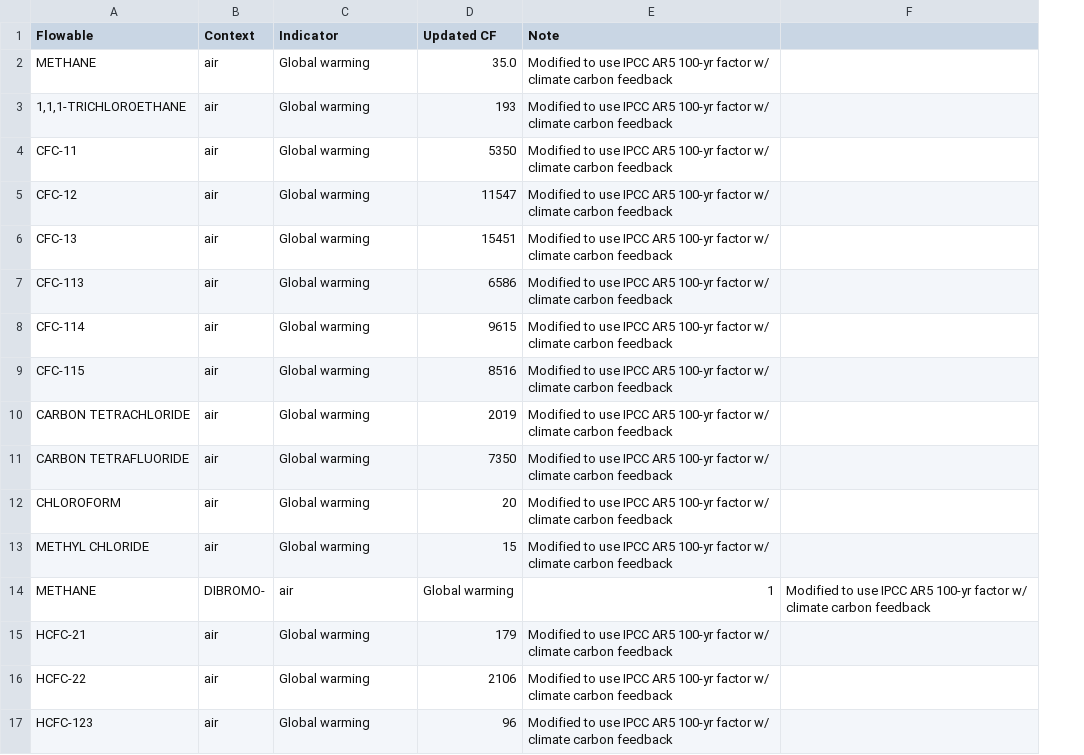
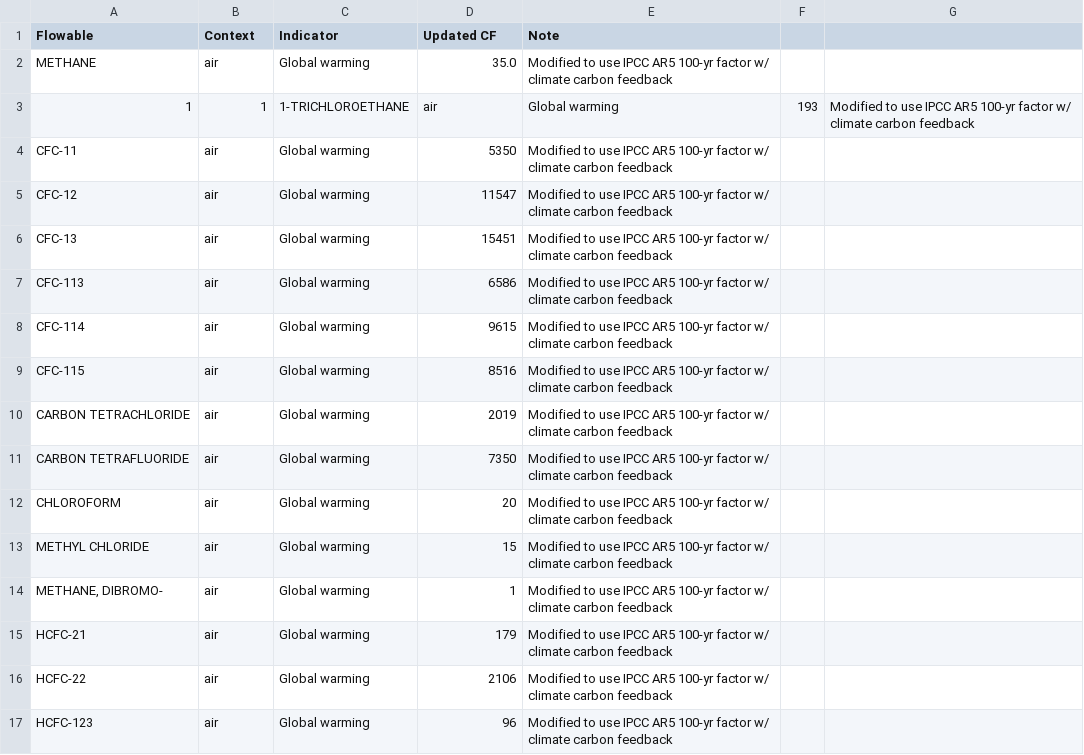
Before and after one commit to USEPA/LCIAformatter, a CSV file: lciafmt/data/NETL_TRACI2.1.csv, drawn as a sheet; only a part is shown; removed rows and columns are numbered as before the commit, all else as after; the diff names each change by its address in the sheet, - before the commit and + after, or states it on an @@ line.

Commit message:
Update NETL_TRACI2.1.csv

```diff
--- a/lciafmt/data/NETL_TRACI2.1.csv
+++ b/lciafmt/data/NETL_TRACI2.1.csv
+column F, empty
-row 3: 1,1,1-TRICHLOROETHANE | air | Global warming | 193 | Modified to use IPCC AR5 100-yr factor w/ climate carbon feedback
+row 3: 1 | 1 | 1-TRICHLOROETHANE | air | Global warming | 193 | Modified to use IPCC AR5 100-yr factor w/ climate carbon feedback
-row 14: METHANE | DIBROMO- | air | Global warming | 1 | Modified to use IPCC AR5 100-yr factor w/ climate carbon feedback
+row 14: METHANE, DIBROMO- | air | Global warming | 1 | Modified to use IPCC AR5 100-yr factor w/ climate carbon feedback
```
